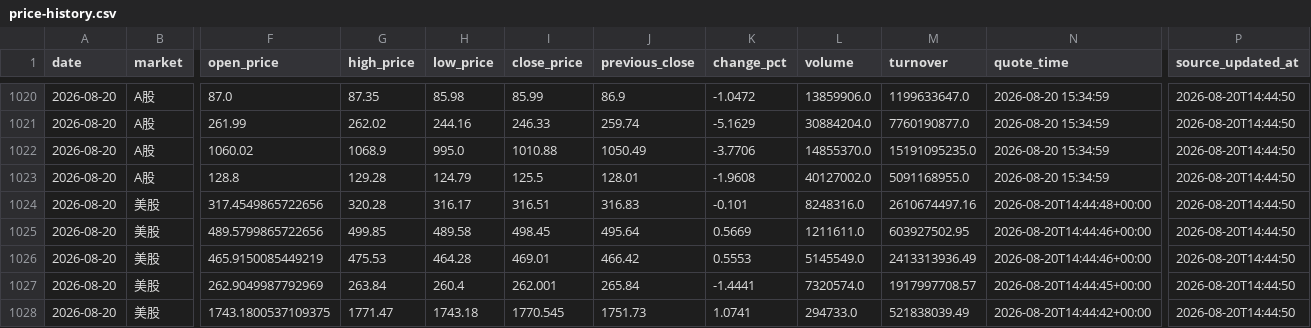
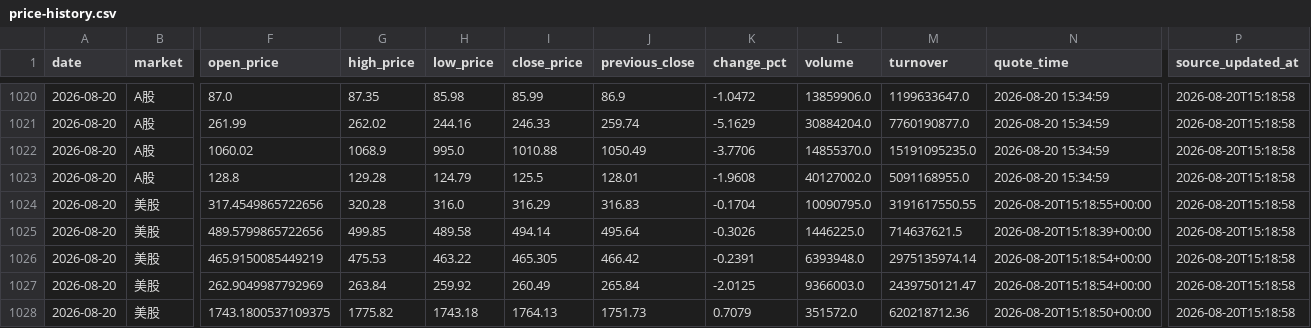
Before and after one commit to 295500p-cheng/dual-market-ai-quant-sim, a CSV file: outputs/daily-quant/reviews/price-history.csv, drawn as a sheet; only a part is shown, gaps mark what is left out; the diff covers the shown part only; the diff names each change by its address in the sheet, - before the commit and + after, or states it on an @@ line.

```diff
--- a/outputs/daily-quant/reviews/price-history.csv
+++ b/outputs/daily-quant/reviews/price-history.csv
-P1020:P1028 (source_updated_at): 2026-08-20T14:44:50
+P1020:P1028 (source_updated_at): 2026-08-20T15:18:58
-H1024 (low_price): 316.17
+H1024 (low_price): 316.0
-I1024 (close_price): 316.51
+I1024 (close_price): 316.29
-K1024 (change_pct): -0.101
+K1024 (change_pct): -0.1704
-L1024 (volume): 8248316.0
+L1024 (volume): 10090795.0
-M1024 (turnover): 2610674497.16
+M1024 (turnover): 3191617550.55
-N1024 (quote_time): 2026-08-20T14:44:48+00:00
+N1024 (quote_time): 2026-08-20T15:18:55+00:00
-I1025 (close_price): 498.45
+I1025 (close_price): 494.14
-K1025 (change_pct): 0.5669
+K1025 (change_pct): -0.3026
-L1025 (volume): 1211611.0
+L1025 (volume): 1446225.0
-M1025 (turnover): 603927502.95
+M1025 (turnover): 714637621.5
-N1025 (quote_time): 2026-08-20T14:44:46+00:00
+N1025 (quote_time): 2026-08-20T15:18:39+00:00
-H1026 (low_price): 464.28
+H1026 (low_price): 463.22
-I1026 (close_price): 469.01
+I1026 (close_price): 465.305
-K1026 (change_pct): 0.5553
+K1026 (change_pct): -0.2391
-L1026 (volume): 5145549.0
+L1026 (volume): 6393948.0
-M1026 (turnover): 2413313936.49
+M1026 (turnover): 2975135974.14
-N1026 (quote_time): 2026-08-20T14:44:46+00:00
+N1026 (quote_time): 2026-08-20T15:18:54+00:00
-H1027 (low_price): 260.4
+H1027 (low_price): 259.92
-I1027 (close_price): 262.001
+I1027 (close_price): 260.49
-K1027 (change_pct): -1.4441
+K1027 (change_pct): -2.0125
-L1027 (volume): 7320574.0
+L1027 (volume): 9366003.0
-M1027 (turnover): 1917997708.57
+M1027 (turnover): 2439750121.47
-N1027 (quote_time): 2026-08-20T14:44:45+00:00
+N1027 (quote_time): 2026-08-20T15:18:54+00:00
-G1028 (high_price): 1771.47
+G1028 (high_price): 1775.82
-I1028 (close_price): 1770.545
+I1028 (close_price): 1764.13
-K1028 (change_pct): 1.0741
+K1028 (change_pct): 0.7079
-L1028 (volume): 294733.0
+L1028 (volume): 351572.0
-M1028 (turnover): 521838039.49
+M1028 (turnover): 620218712.36
-N1028 (quote_time): 2026-08-20T14:44:42+00:00
+N1028 (quote_time): 2026-08-20T15:18:50+00:00
```
Also changed, not shown: 157 edited cells elsewhere in this file, outputs/daily-quant/execution/execution-ledger.csv, 12 other files.
